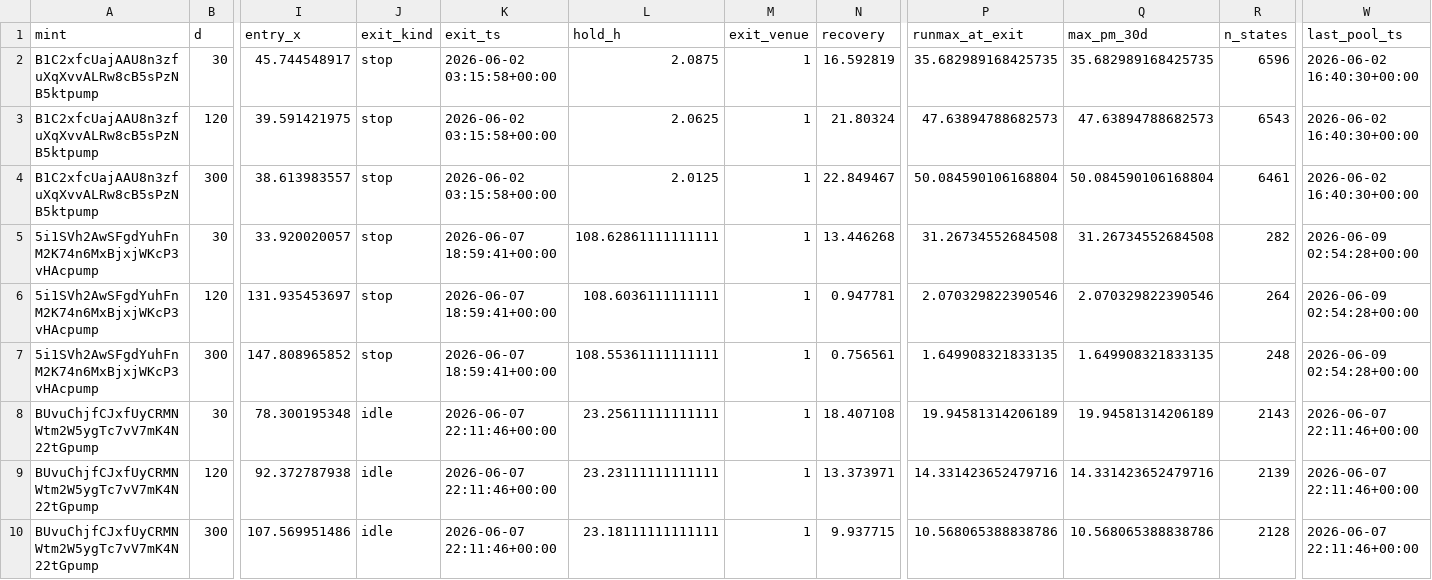
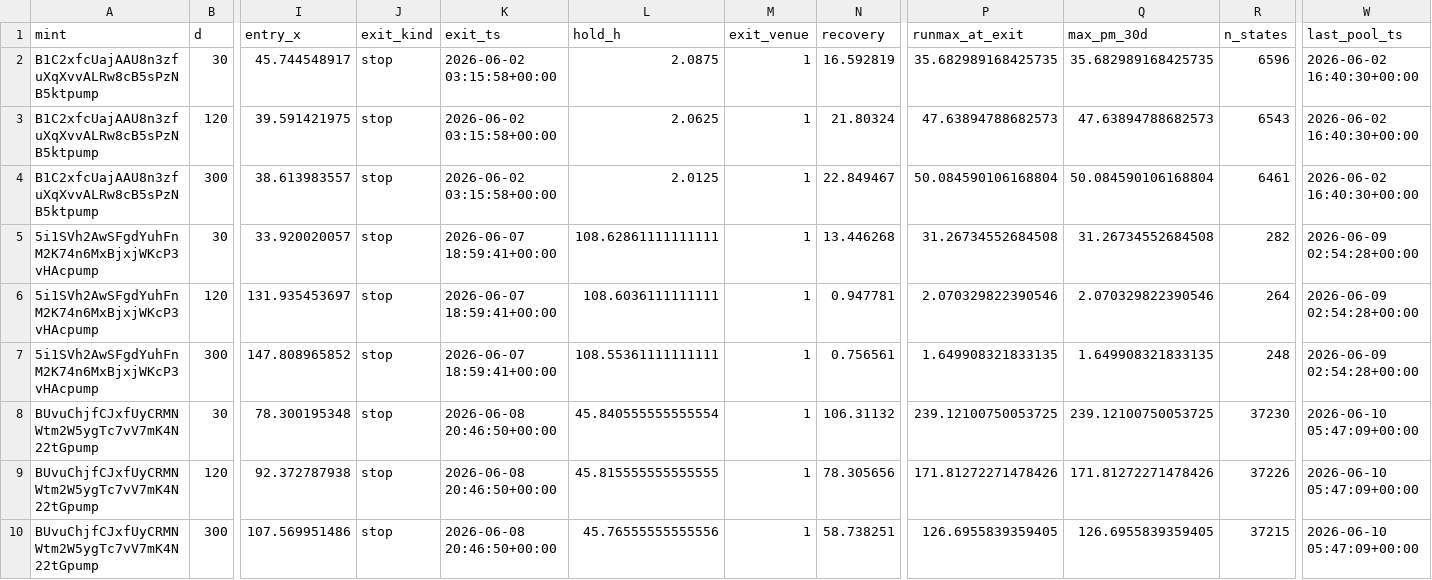
Before and after one commit to wypppp/crypto, a CSV file: RT/case_timing/sql/_mock_S1_seeds.csv, drawn as a sheet; only a part is shown, gaps mark what is left out; the diff names each change by its address in the sheet, - before the commit and + after, or states it on an @@ line.

```diff
--- a/RT/case_timing/sql/_mock_S1_seeds.csv
+++ b/RT/case_timing/sql/_mock_S1_seeds.csv
-J8:J10 (exit_kind): idle
+J8:J10 (exit_kind): stop
-K8:K10 (exit_ts): 2026-06-07 22:11:46+00:00
+K8:K10 (exit_ts): 2026-06-08 20:46:50+00:00
-L8 (hold_h): 23.25611111111111
+L8 (hold_h): 45.840555555555554
-N8 (recovery): 18.407108
+N8 (recovery): 106.31132
-P8 (runmax_at_exit): 19.94581314206189
+P8 (runmax_at_exit): 239.12100750053725
-Q8 (max_pm_30d): 19.94581314206189
+Q8 (max_pm_30d): 239.12100750053725
-R8 (n_states): 2143
+R8 (n_states): 37230
-W8:W10 (last_pool_ts): 2026-06-07 22:11:46+00:00
+W8:W10 (last_pool_ts): 2026-06-10 05:47:09+00:00
-L9 (hold_h): 23.23111111111111
+L9 (hold_h): 45.815555555555555
-N9 (recovery): 13.373971
+N9 (recovery): 78.305656
-P9 (runmax_at_exit): 14.331423652479716
+P9 (runmax_at_exit): 171.81272271478426
-Q9 (max_pm_30d): 14.331423652479716
+Q9 (max_pm_30d): 171.81272271478426
-R9 (n_states): 2139
+R9 (n_states): 37226
-L10 (hold_h): 23.18111111111111
+L10 (hold_h): 45.76555555555556
-N10 (recovery): 9.937715
+N10 (recovery): 58.738251
-P10 (runmax_at_exit): 10.568065388838786
+P10 (runmax_at_exit): 126.6955839359405
-Q10 (max_pm_30d): 10.568065388838786
+Q10 (max_pm_30d): 126.6955839359405
-R10 (n_states): 2128
+R10 (n_states): 37215
```
Also changed, not shown: RT/case_timing/sql/h1_s1_fixture_expected.csv, 1 other file.
